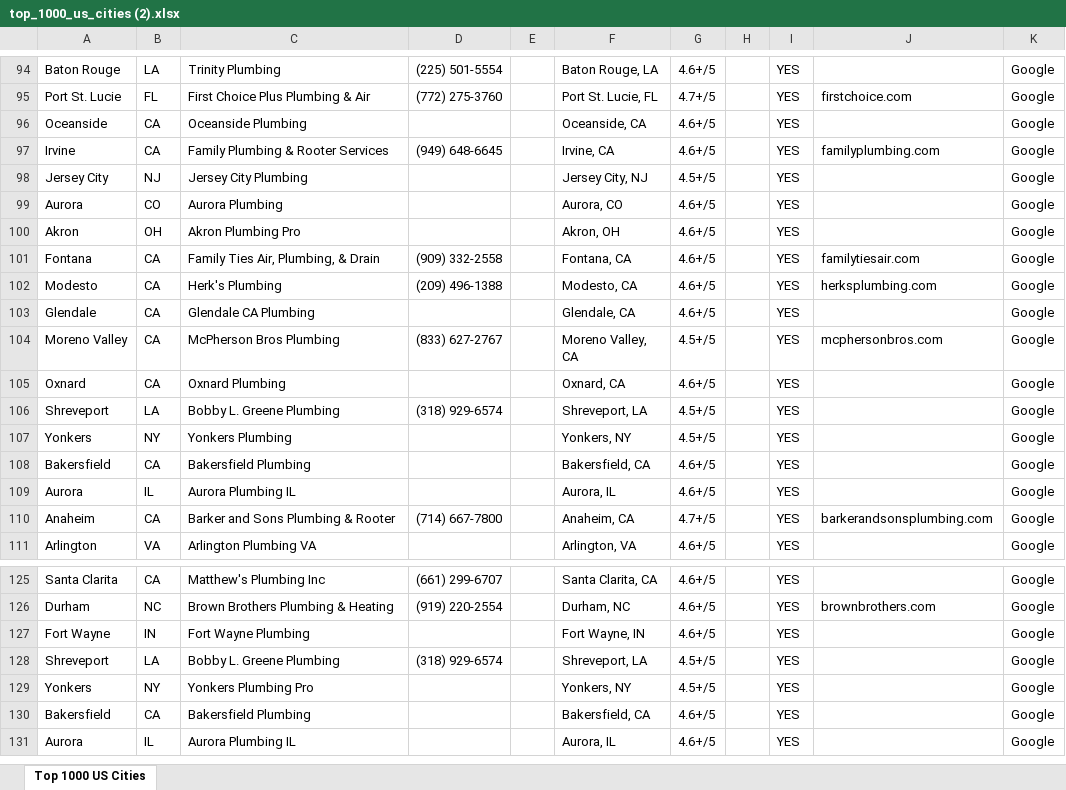
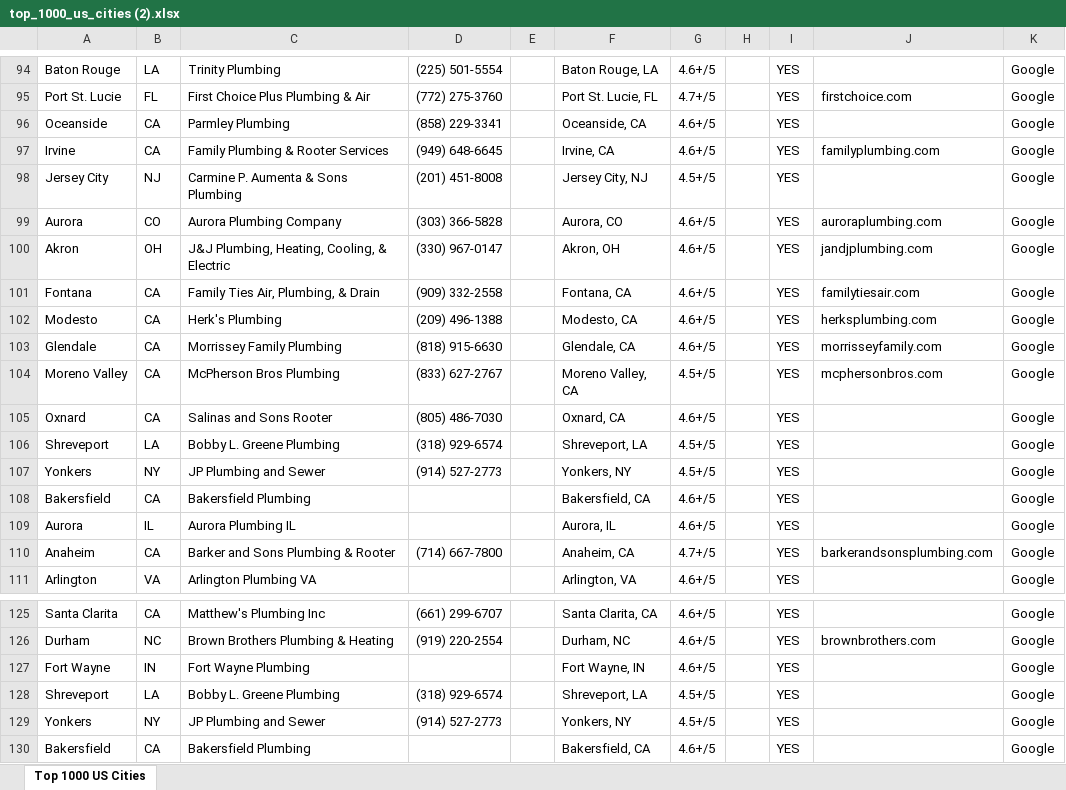
Before and after one commit to Here2njoy/Documentation, an Excel workbook: top_1000_us_cities (2).xlsx, sheet Top 1000 US Cities, drawn as a sheet; only a part is shown, gaps mark what is left out; the shorter side is filled out with more unchanged rows; values as stored, in another font and other column widths than the file's, no borders; the diff covers the shown part only; the diff names each change by its address in the sheet, - before the commit and + after, or states it on an @@ line.

Commit message:
190 phones, 125 websites, 112 cities researched

```diff
--- a/top_1000_us_cities (2).xlsx (sheet Top 1000 US Cities)
+++ b/top_1000_us_cities (2).xlsx (sheet Top 1000 US Cities)
-C96: Oceanside Plumbing
+C96: Parmley Plumbing
-D96: (empty)
+D96: (858) 229-3341
-C98: Jersey City Plumbing
+C98: Carmine P. Aumenta & Sons Plumbing
-D98: (empty)
+D98: (201) 451-8008
-C99: Aurora Plumbing
+C99: Aurora Plumbing Company
-D99: (empty)
+D99: (303) 366-5828
-J99: (empty)
+J99: auroraplumbing.com
-C100: Akron Plumbing Pro
+C100: J&J Plumbing, Heating, Cooling, & Electric
-D100: (empty)
+D100: (330) 967-0147
-J100: (empty)
+J100: jandjplumbing.com
-C103: Glendale CA Plumbing
+C103: Morrissey Family Plumbing
-D103: (empty)
+D103: (818) 915-6630
-J103: (empty)
+J103: morrisseyfamily.com
-C105: Oxnard Plumbing
+C105: Salinas and Sons Rooter
-D105: (empty)
+D105: (805) 486-7030
-C107: Yonkers Plumbing
+C107: JP Plumbing and Sewer
-D107: (empty)
+D107: (914) 527-2773
-C129: Yonkers Plumbing Pro
+C129: JP Plumbing and Sewer
-D129: (empty)
+D129: (914) 527-2773
```
Also changed, not shown: 17 edited cells elsewhere in this sheet.
